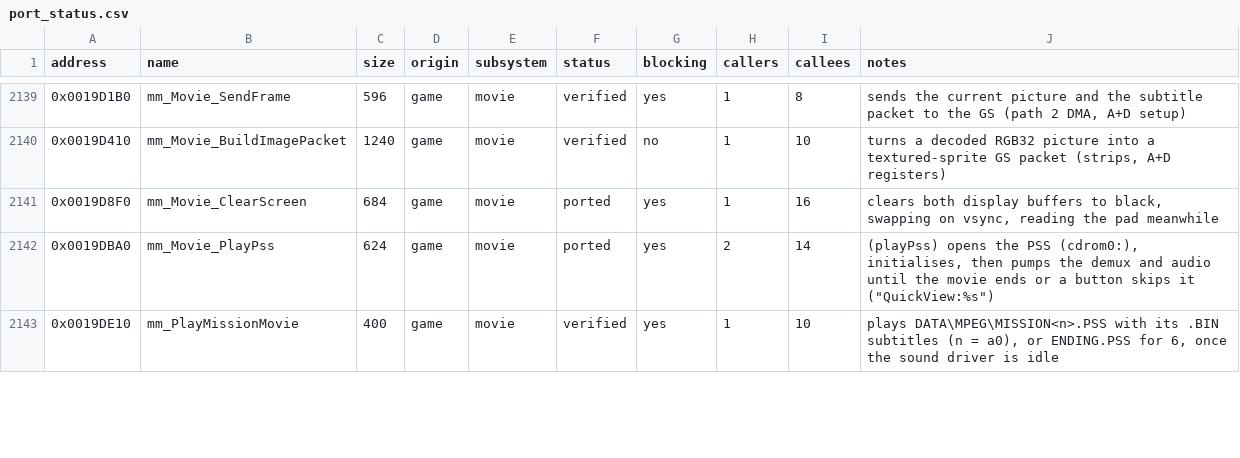
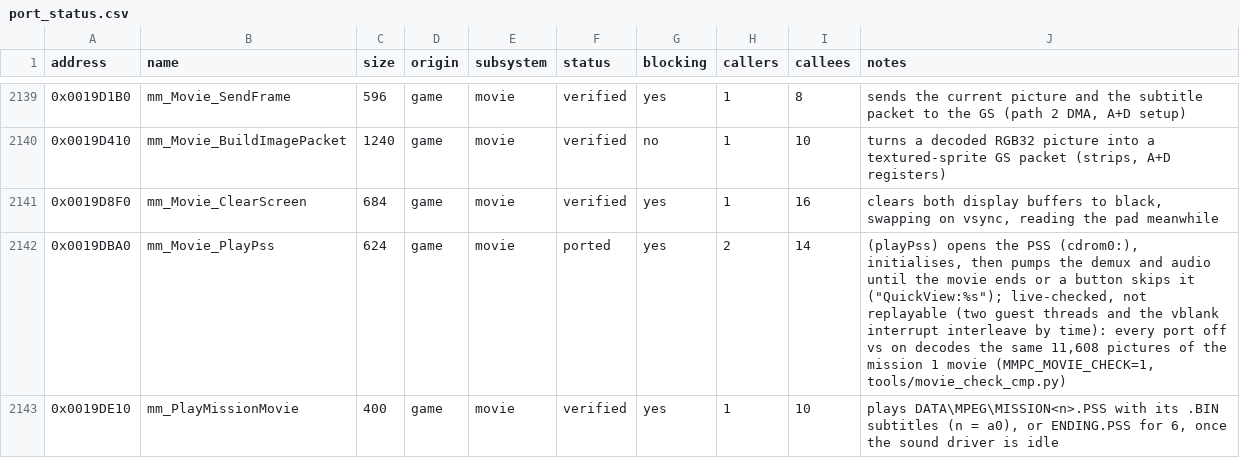
Before and after one commit to koaque/Metropolismania-PC, a CSV file: config/port_status.csv, drawn as a sheet; only a part is shown, gaps mark what is left out; the diff covers the shown part only.

Commit message:
Difftest: Main, MainLoop and three movie functions verified (1,476 of 1,481); test runs on a card copy
The last ten game functions all wait for the vertical blank. The difftest now replays them with a scripted
sceGsSyncV stand-in: alternating fields, time moved on to the same point at every wait (the IOP runs on those
cycles), the waits counted and compared, timer 0 started from the same state in each run (patch 0162).
Movie_DisplayStart, Movie_ResumeAll and Movie_ClearScreen pass 8 of 8 records. Main and MainLoop, which never
return, are replayed from boot records named stop<N> that end both runs at the Nth wait, each run in a process
of its own: exact up to 3,001 frames (the title menu). That found a port bug: TitleScene_Update had no guest
frame, so the title's on-stack image loaders sat 0x30 higher and their address reached the DMA kick chain.

The movie decoder's four thread functions cannot be replayed; with every port off and on, the mission 1 movie
decodes the same 11,608 pictures (MMPC_MOVIE_CHECK=1, tools/movie_check_cmp.py). PlayOpeningMovie is
unreachable in play. Their notes in config/port_status.csv say so.

Harness: function names compared as strings; a card folder's "." and ".." entries carry the host clock, so the
card scan entry's times are not compared when both runs end on one; stop<N> records get a second more per 50
frames before the hang check.

Install and first run: pipeline.py doctor checks the prerequisites; the extractor stops on a disc that is not
SLUS-20377 VER 1.02; the export's stub lists are kept in config/ghidra_stubs.toml so a build without Ghidra
binds the same handlers; run, capture and difftest use a copy of both card slots in work/cards (MMPC_CARD_DIR)
and play backs the saves up first; a bug report form.

```diff
--- a/config/port_status.csv
+++ b/config/port_status.csv
@@ -2140,4 +2140,4 @@ address,name,size,origin,subsystem,status,blocking,callers,callees,notes
 0x0019D410,mm_Movie_BuildImagePacket,1240,game,movie,verified,no,1,10,"turns a decoded RGB32 picture into a textured-sprite GS packet (strips, A+D registers)"
-0x0019D8F0,mm_Movie_ClearScreen,684,game,movie,ported,yes,1,16,"clears both display buffers to black, swapping on vsync, reading the pad meanwhile"
-0x0019DBA0,mm_Movie_PlayPss,624,game,movie,ported,yes,2,14,"(playPss) opens the PSS (cdrom0:), initialises, then pumps the demux and audio until the movie ends or a button skips it (""QuickView:%s"")"
+0x0019D8F0,mm_Movie_ClearScreen,684,game,movie,verified,yes,1,16,"clears both display buffers to black, swapping on vsync, reading the pad meanwhile"
+0x0019DBA0,mm_Movie_PlayPss,624,game,movie,ported,yes,2,14,"(playPss) opens the PSS (cdrom0:), initialises, then pumps the demux and audio until the movie ends or a button skips it (""QuickView:%s""); live-checked, not replayable (two guest threads and the vblank interrupt interleave by time): every port off vs on decodes the same 11,608 pictures of the mission 1 movie (MMPC_MOVIE_CHECK=1, tools/movie_check_cmp.py)"
 0x0019DE10,mm_PlayMissionMovie,400,game,movie,verified,yes,1,10,"plays DATA\MPEG\MISSION<n>.PSS with its .BIN subtitles (n = a0), or ENDING.PSS for 6, once the sound driver is idle"
```
Also changed, not shown: 8 edited cells elsewhere in this file, 19 other files.
